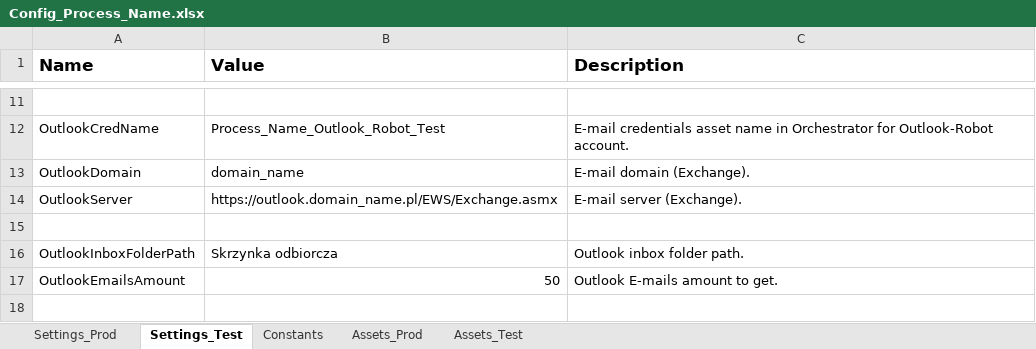
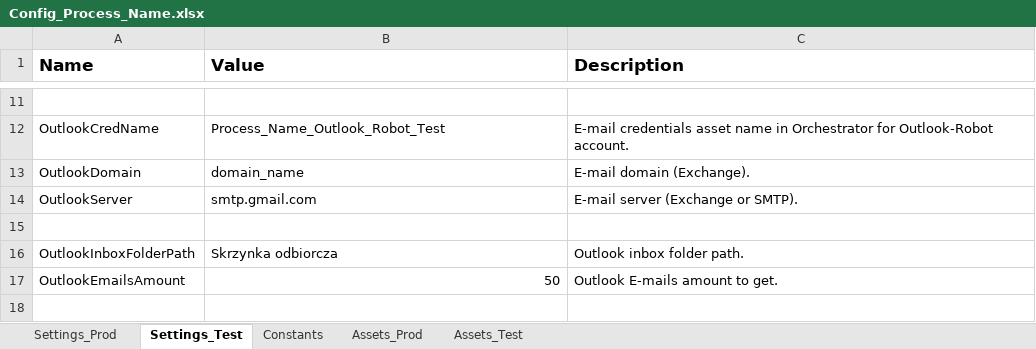
Before and after one commit to Pitor86/FlowchartTemplateC, an Excel workbook: FlowchartTemplateC#/Data/Config_Process_Name.xlsx, sheet Settings_Test, drawn as a sheet; only a part is shown, gaps mark what is left out; values as stored, in another font and other column widths than the file's, no borders; the diff covers the shown part only; the diff names each change by its address in the sheet, - before the commit and + after, or states it on an @@ line.

Commit message:
5th commit
Config file updated with E-mail body table. SendEmail updated, including body changes.

```diff
--- a/FlowchartTemplateC#/Data/Config_Process_Name.xlsx (sheet Settings_Test)
+++ b/FlowchartTemplateC#/Data/Config_Process_Name.xlsx (sheet Settings_Test)
-B14 (Value): https://outlook.domain_name.pl/EWS/Exchange.asmx
+B14 (Value): smtp.gmail.com
-C14 (Description): E-mail server (Exchange).
+C14 (Description): E-mail server (Exchange or SMTP).
```
Also changed, not shown: 1 added row elsewhere in this sheet, sheet Settings_Prod, 7 other files.
